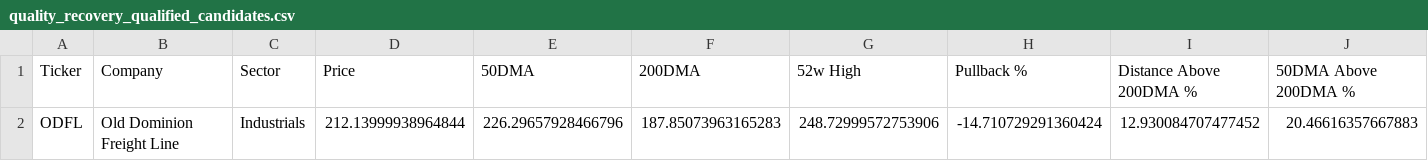
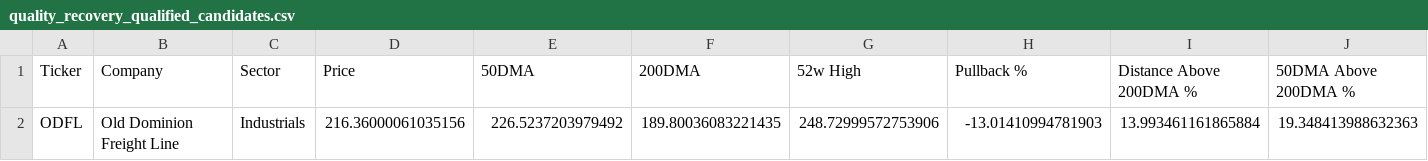
Before and after one commit to vurnumg/quality-recovery, a CSV file: quality_recovery_qualified_candidates.csv, drawn as a sheet; only a part is shown; the diff names each change by its address in the sheet, - before the commit and + after, or states it on an @@ line.

```diff
--- a/quality_recovery_qualified_candidates.csv
+++ b/quality_recovery_qualified_candidates.csv
-D2 (Price): 212.13999938964844
+D2 (Price): 216.36000061035156
-E2 (50DMA): 226.29657928466796
+E2 (50DMA): 226.5237203979492
-F2 (200DMA): 187.85073963165283
+F2 (200DMA): 189.80036083221435
-H2 (Pullback %): -14.710729291360424
+H2 (Pullback %): -13.01410994781903
-I2 (Distance Above 200DMA %): 12.930084707477452
+I2 (Distance Above 200DMA %): 13.993461161865884
-J2 (50DMA Above 200DMA %): 20.46616357667883
+J2 (50DMA Above 200DMA %): 19.348413988632363
```
Also changed, not shown: quality_recovery_full_universe_scan.csv, quality_recovery_position_review.csv, 2 other files.
